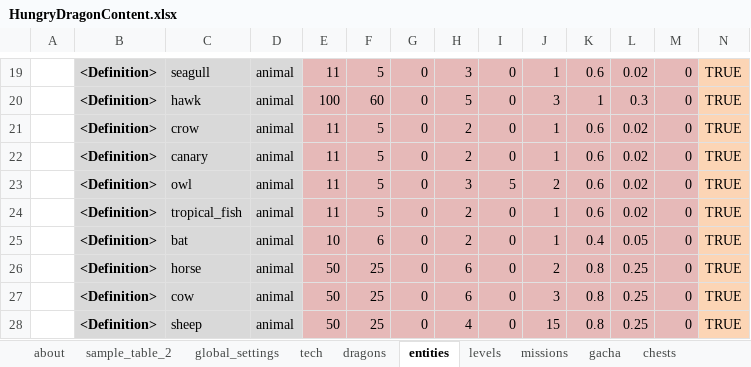
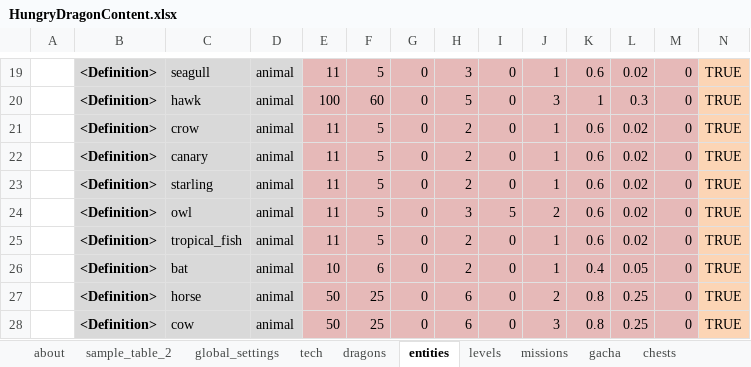
Before and after one commit to nam27062002/hello, an Excel workbook: Docs/Content/HungryDragonContent.xlsx, sheet entities, drawn as a sheet; only a part is shown, gaps mark what is left out; the shorter side is filled out with more unchanged rows; values as stored, in another font and other column widths than the file's, no borders; table styles not drawn; rows hold the shown columns only; the diff names each change by its address in the sheet, - before the commit and + after, or states it on an @@ line.

Commit message:
Content updated. Added starling
Former-commit-id: bfc32a56a2c5315ff7eef362fd888552a0901cf9

```diff
--- a/Docs/Content/HungryDragonContent.xlsx (sheet entities)
+++ b/Docs/Content/HungryDragonContent.xlsx (sheet entities)
+row 23:  | <Definition> | starling | animal | 11 | 5 | 0 | 2 | 0 | 1 | 0.6 | 0.02 | 0 | TRUE
```
